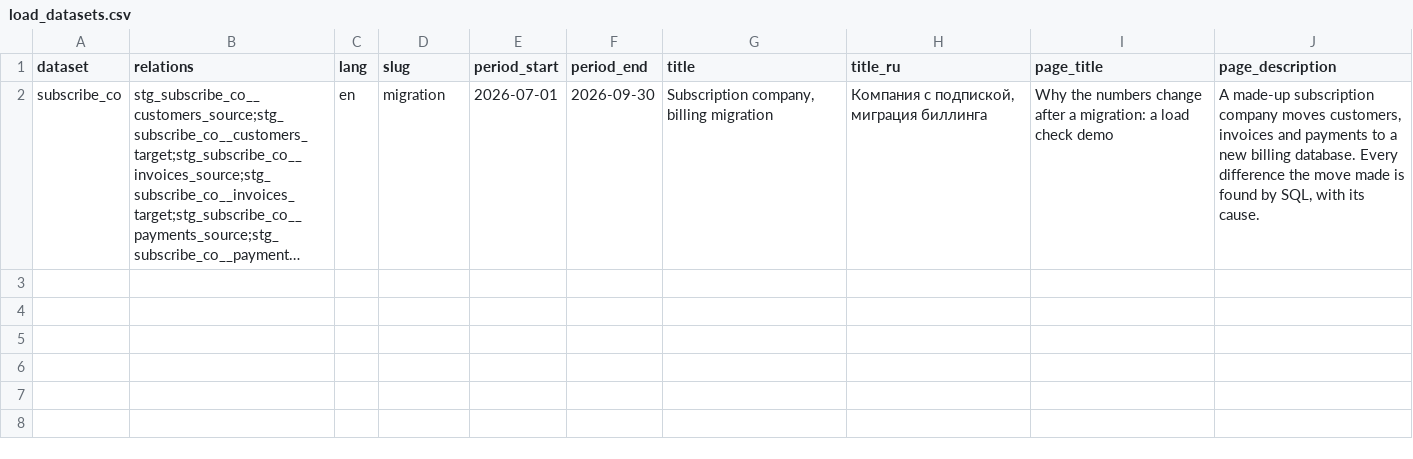
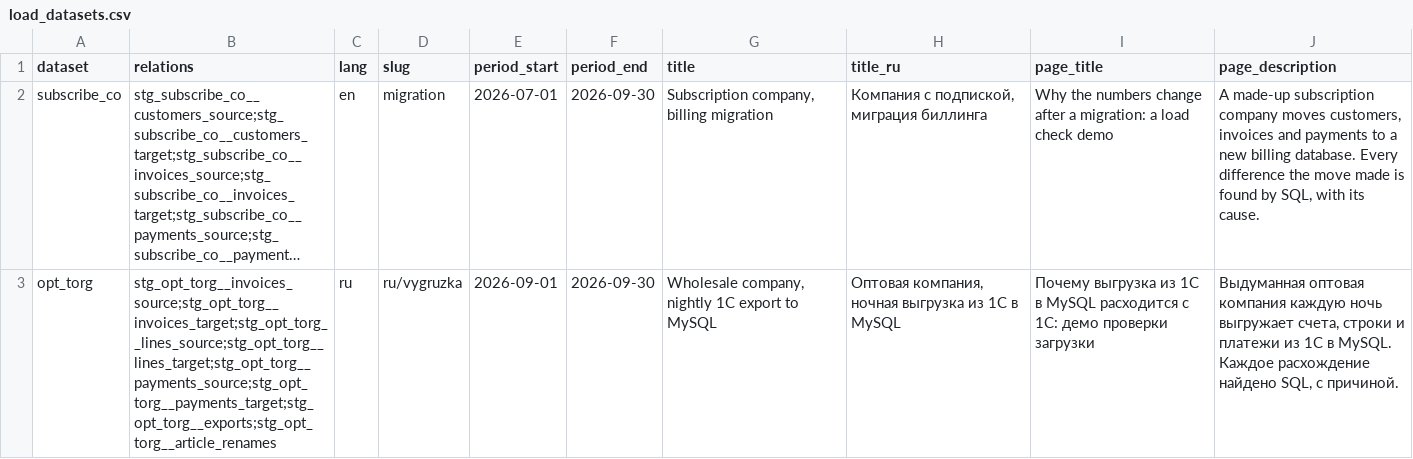
Before and after one commit to akarazhev/reconciliation-demo, a CSV file: dbt/seeds/load/load_datasets.csv, drawn as a sheet; long unchanged cells end in …; the diff names each change by its address in the sheet, - before the commit and + after, or states it on an @@ line.

Commit message:
Add the 1C export dataset with no change to the shared checks
The second dataset is configuration rows and its own staging models; the shared macros, models and tests stay as they are.

```diff
--- a/dbt/seeds/load/load_datasets.csv
+++ b/dbt/seeds/load/load_datasets.csv
+row 3: opt_torg | stg_opt_torg__invoices_source;stg_opt_torg__invoices_target;stg_opt_torg__lines_source;stg_opt_torg__lines_target;stg_opt_torg__payments_source;stg_opt_torg__payments_target;stg_opt_torg__exports;stg_opt_torg__article_renames | ru | ru/vygruzka | 2026-09-01 | 2026-09-30 | Wholesale company, nightly 1C export to MySQL | Оптовая компания, ночная выгрузка из 1С в MySQL | Почему выгрузка из 1С в MySQL расходится с 1С: демо проверки загрузки | Выдуманная оптовая компания каждую ночь выгружает счета, строки и платежи из 1С в MySQL. Каждое расхождение найдено SQL, с причиной.
```
Also changed, not shown: dbt/seeds/load/load_config.csv, 22 other files.
